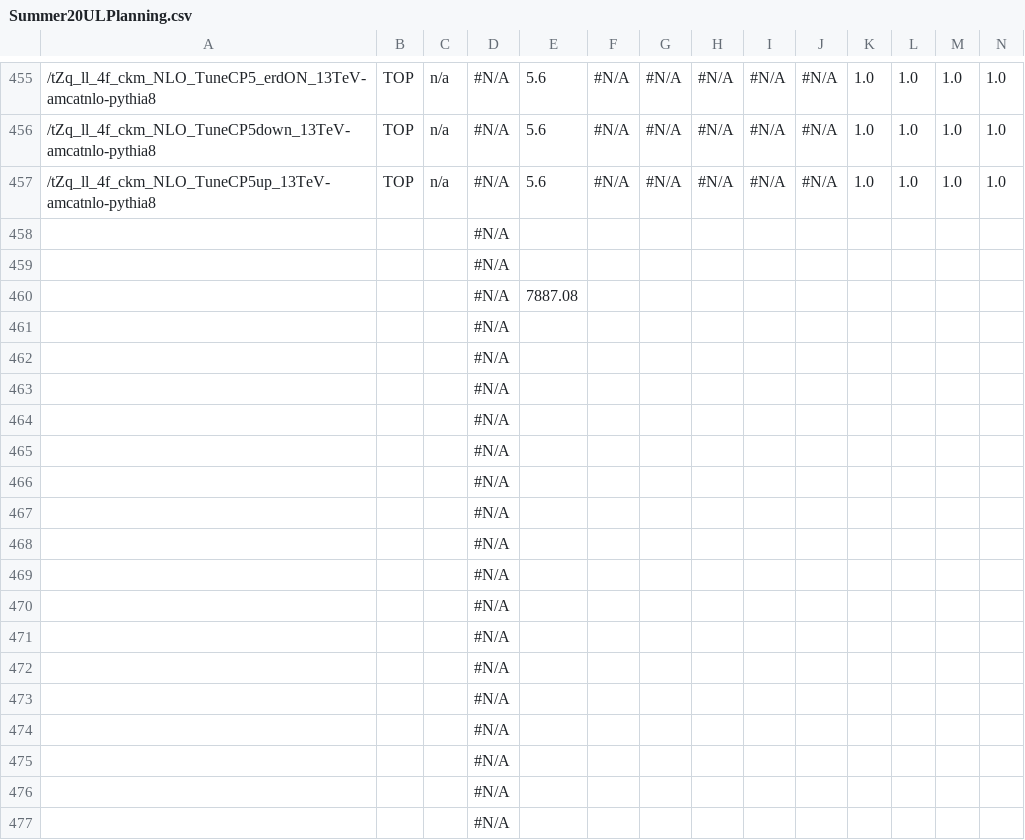
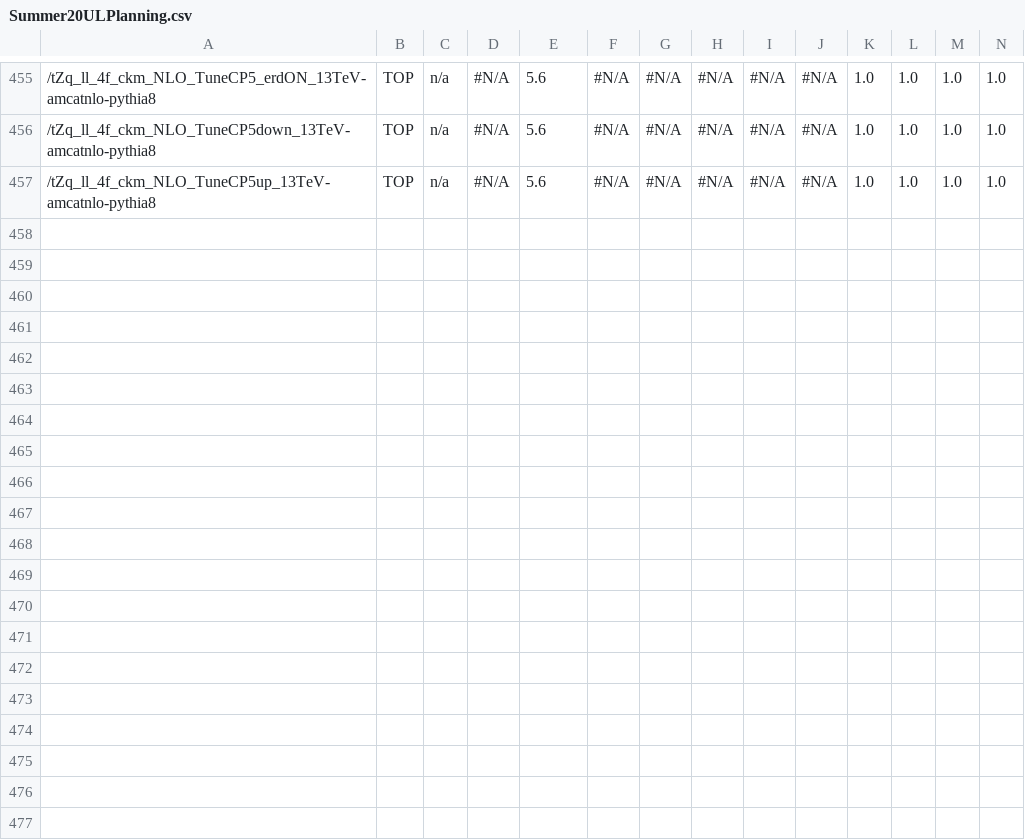
Before and after one commit to scodella/LatinoAnalysis, a CSV file: NanoGardener/python/framework/samples/Summer20ULPlanning.csv, drawn as a sheet; only a part is shown, gaps mark what is left out; rows hold the shown columns only; the diff covers the shown part only; the diff names each change by its address in the sheet, - before the commit and + after, or states it on an @@ line.

Commit message:
remove empty lines at the end of Summer20ULPlanning file

```diff
--- a/NanoGardener/python/framework/samples/Summer20ULPlanning.csv
+++ b/NanoGardener/python/framework/samples/Summer20ULPlanning.csv
-row 458:  |  |  | #N/A
-row 459:  |  |  | #N/A
-row 460:  |  |  | #N/A | 7887.08
-row 461:  |  |  | #N/A
-row 462:  |  |  | #N/A
-row 463:  |  |  | #N/A
-row 464:  |  |  | #N/A
-row 465:  |  |  | #N/A
-row 466:  |  |  | #N/A
-row 467:  |  |  | #N/A
-row 468:  |  |  | #N/A
-row 469:  |  |  | #N/A
-row 470:  |  |  | #N/A
-row 471:  |  |  | #N/A
-row 472:  |  |  | #N/A
-row 473:  |  |  | #N/A
-row 474:  |  |  | #N/A
-row 475:  |  |  | #N/A
-row 476:  |  |  | #N/A
-row 477:  |  |  | #N/A
```
Also changed, not shown: 50 removed rows elsewhere in this file, 1 other file.
